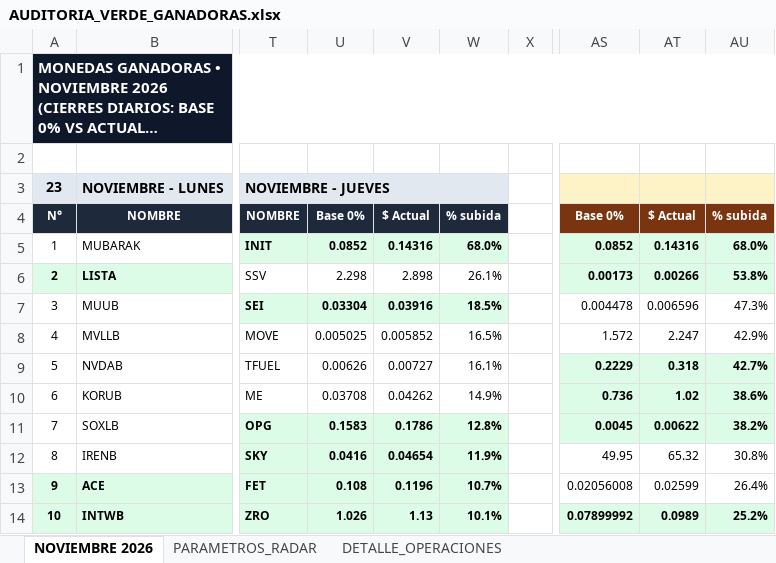
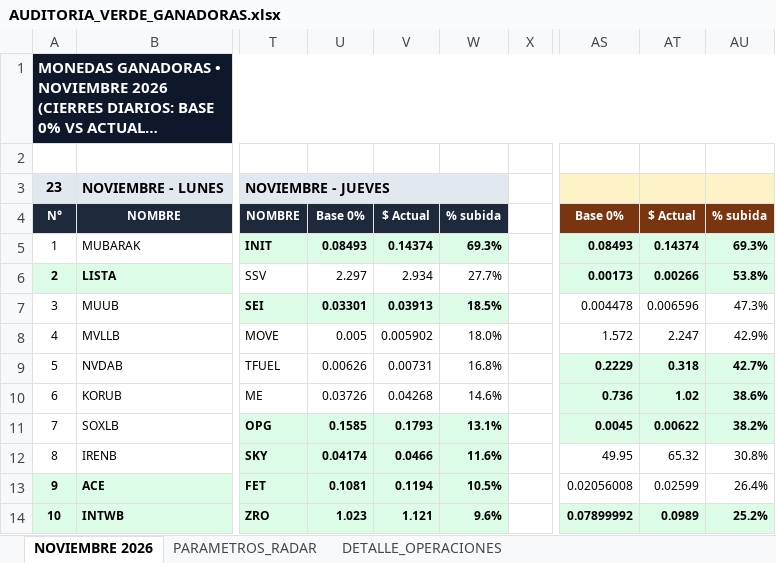
Before and after one commit to kjanoto-coder/panel-cripto, an Excel workbook: AUDITORIA_VERDE_GANADORAS.xlsx, sheet NOVIEMBRE 2026, drawn as a sheet; only a part is shown, gaps mark what is left out; long unchanged cells end in …; values as stored, in another font and other column widths than the file's, no borders; the diff covers the shown part only; the diff names each change by its address in the sheet, - before the commit and + after, or states it on an @@ line.

```diff
--- a/AUDITORIA_VERDE_GANADORAS.xlsx (sheet NOVIEMBRE 2026)
+++ b/AUDITORIA_VERDE_GANADORAS.xlsx (sheet NOVIEMBRE 2026)
-U5: 0.0852
+U5: 0.08493
-V5: 0.14316
+V5: 0.14374
-W5: 68.0%
+W5: 69.3%
-AS5: 0.0852
+AS5: 0.08493
-AT5: 0.14316
+AT5: 0.14374
-AU5: 68.0%
+AU5: 69.3%
-U6: 2.298
+U6: 2.297
-V6: 2.898
+V6: 2.934
-W6: 26.1%
+W6: 27.7%
-U7: 0.03304
+U7: 0.03301
-V7: 0.03916
+V7: 0.03913
-U8: 0.005025
+U8: 0.005
-V8: 0.005852
+V8: 0.005902
-W8: 16.5%
+W8: 18.0%
-V9: 0.00727
+V9: 0.00731
-W9: 16.1%
+W9: 16.8%
-U10: 0.03708
+U10: 0.03726
-V10: 0.04262
+V10: 0.04268
-W10: 14.9%
+W10: 14.6%
-U11: 0.1583
+U11: 0.1585
-V11: 0.1786
+V11: 0.1793
-W11: 12.8%
+W11: 13.1%
-U12: 0.0416
+U12: 0.04174
-V12: 0.04654
+V12: 0.0466
-W12: 11.9%
+W12: 11.6%
-U13: 0.108
+U13: 0.1081
-V13: 0.1196
+V13: 0.1194
-W13: 10.7%
+W13: 10.5%
-U14: 1.026
+U14: 1.023
-V14: 1.13
+V14: 1.121
-W14: 10.1%
+W14: 9.6%
```
Also changed, not shown: 35 edited cells and cell formats elsewhere in this sheet, sheet DETALLE_OPERACIONES, sheet PARAMETROS_RADAR, 1 other file.
